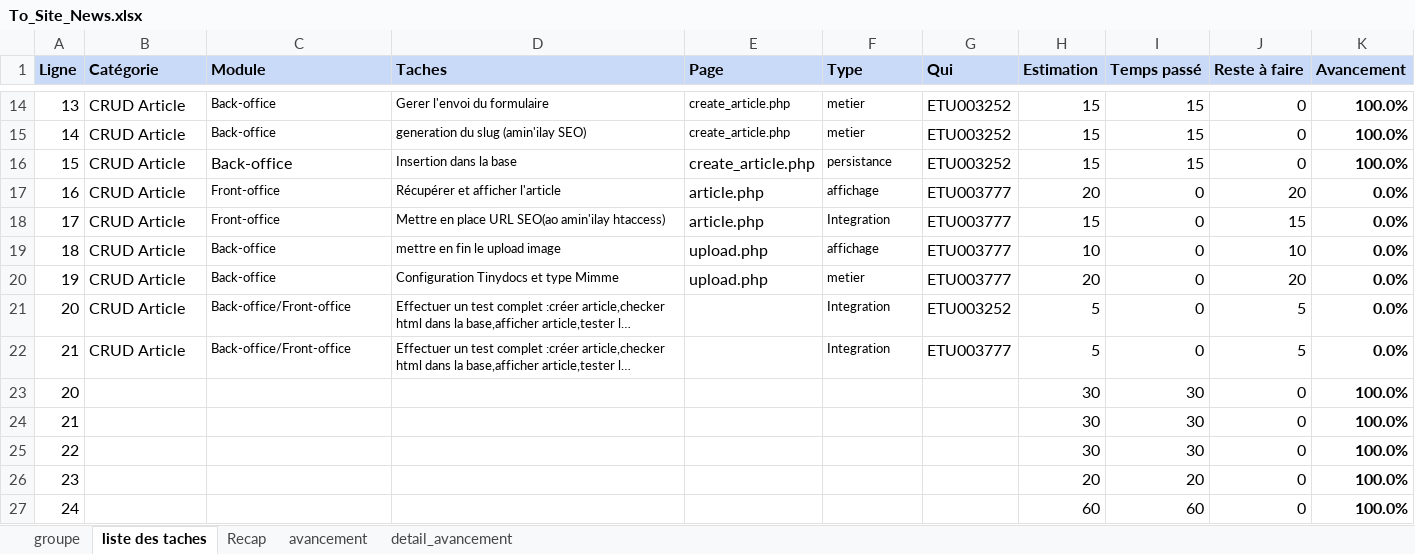
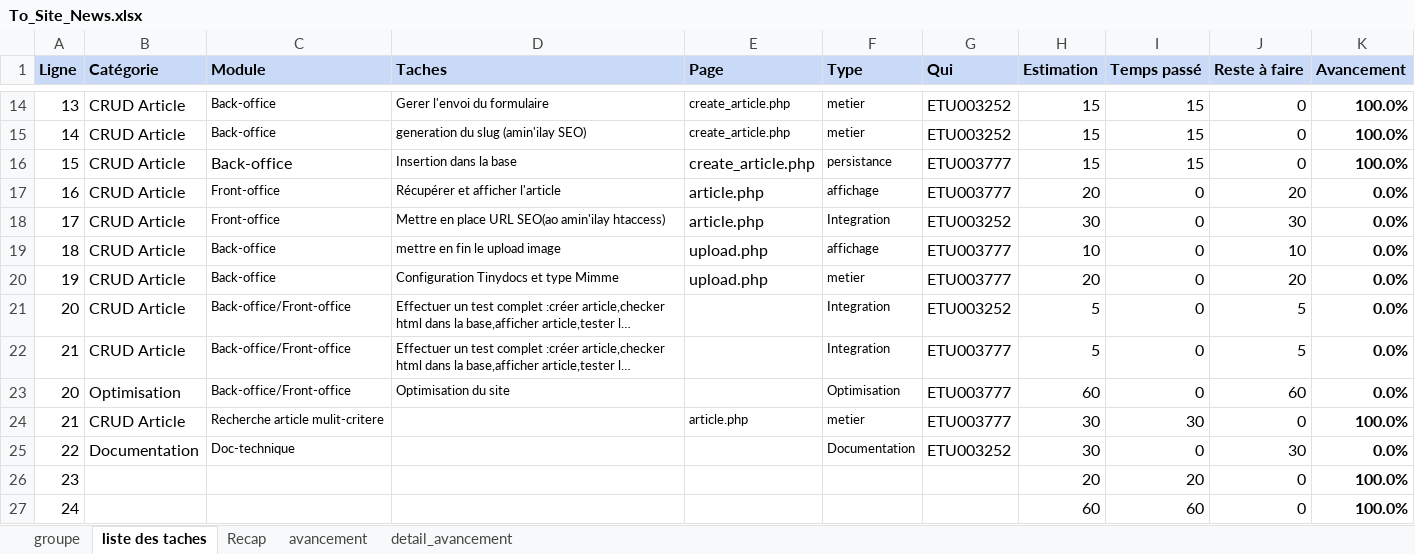
Before and after one commit to Diarintsoa-Natiora/SiteActualite, an Excel workbook: Todo/To_Site_News.xlsx, sheet liste des taches, drawn as a sheet; only a part is shown, gaps mark what is left out; long unchanged cells end in …; values as stored, in another font and other column widths than the file's, no borders; the diff names each change by its address in the sheet, - before the commit and + after, or states it on an @@ line.

```diff
--- a/Todo/To_Site_News.xlsx (sheet liste des taches)
+++ b/Todo/To_Site_News.xlsx (sheet liste des taches)
-G16 (Qui): ETU003252
+G16 (Qui): ETU003777
-G18 (Qui): ETU003777
+G18 (Qui): ETU003252
-H18 (Estimation): 15
+H18 (Estimation): 30
-J18 (Reste à faire): 15
+J18 (Reste à faire): 30
-B23 (Catégorie): (empty)
+B23 (Catégorie): Optimisation
-C23 (Module): (empty)
+C23 (Module): Back-office/Front-office
-D23 (Taches): (empty)
+D23 (Taches): Optimisation du site
-F23 (Type): (empty)
+F23 (Type): Optimisation
-G23:G24 (Qui): (empty)
+G23:G24 (Qui): ETU003777
-H23 (Estimation): 30
+H23 (Estimation): 60
-I23 (Temps passé): 30
+I23 (Temps passé): 0
-J23 (Reste à faire): 0
+J23 (Reste à faire): 60
-K23 (Avancement): 100.0%
+K23 (Avancement): 0.0%
-B24 (Catégorie): (empty)
+B24 (Catégorie): CRUD Article
-C24 (Module): (empty)
+C24 (Module): Recherche article mulit-critere
-E24 (Page): (empty)
+E24 (Page): article.php
-F24 (Type): (empty)
+F24 (Type): metier
-B25 (Catégorie): (empty)
+B25 (Catégorie): Documentation
-C25 (Module): (empty)
+C25 (Module): Doc-technique
-F25 (Type): (empty)
+F25 (Type): Documentation
-G25 (Qui): (empty)
+G25 (Qui): ETU003252
-I25 (Temps passé): 30
+I25 (Temps passé): 0
-J25 (Reste à faire): 0
+J25 (Reste à faire): 30
-K25 (Avancement): 100.0%
+K25 (Avancement): 0.0%
```
Also changed, not shown: sheet Recap, sheet avancement, 5 other files.
